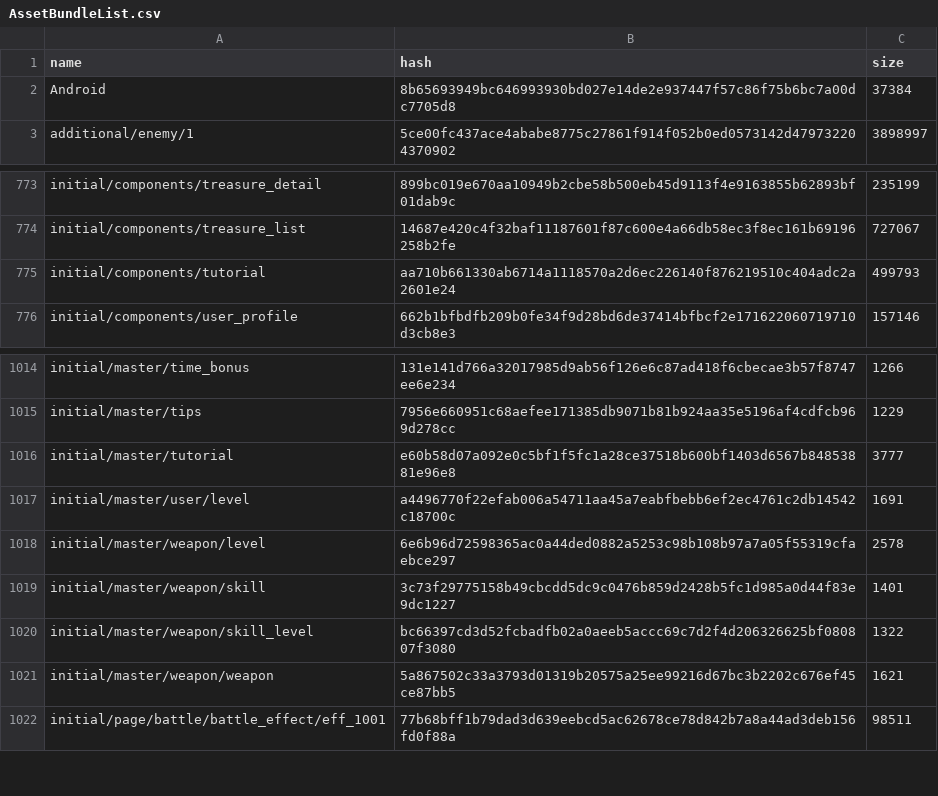
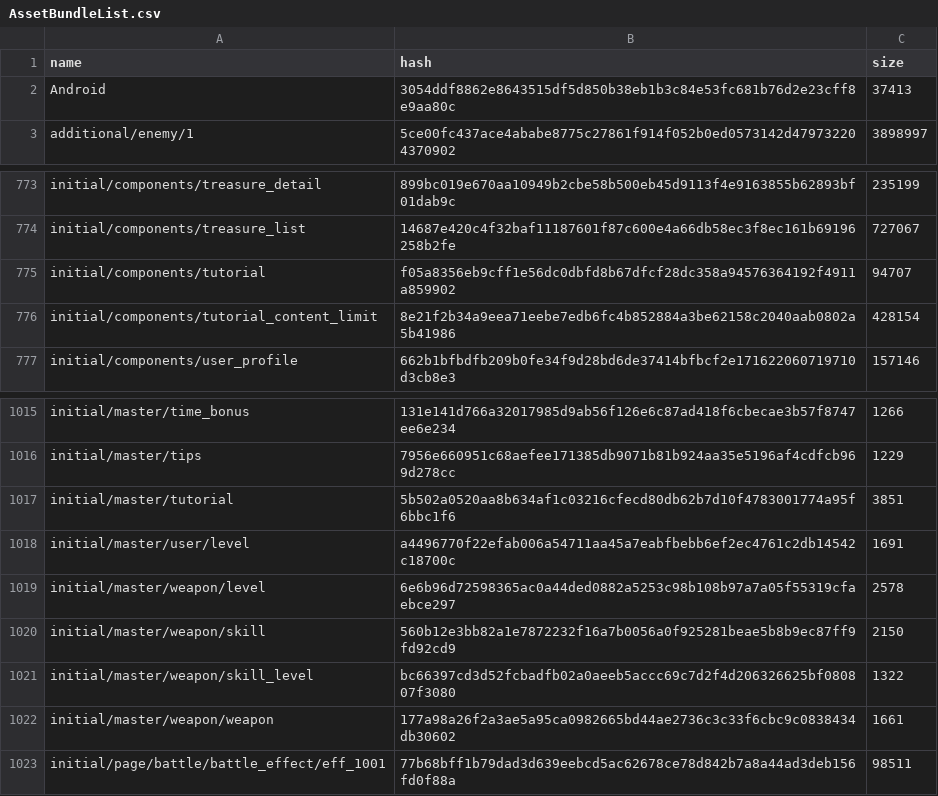
Before and after one commit to onederappli/SF_AB_Android, a CSV file: 100/AssetBundleList.csv, drawn as a sheet; only a part is shown, gaps mark what is left out.

```diff
--- a/100/AssetBundleList.csv
+++ b/100/AssetBundleList.csv
@@ -1,3 +1,3 @@
 name,hash,size
-Android,8b65693949bc646993930bd027e14de2e937447f57c86f75b6bc7a00dc7705d8,37384
+Android,3054ddf8862e8643515df5d850b38eb1b3c84e53fc681b76d2e23cff8e9aa80c,37413
 additional/enemy/1,5ce00fc437ace4ababe8775c27861f914f052b0ed0573142d479732204370902,3898997
@@ -774,3 +774,4 @@ initial/components/treasure_detail,899bc019e670aa10949b2cbe58b500eb45d9113f4e916
 initial/components/treasure_list,14687e420c4f32baf11187601f87c600e4a66db58ec3f8ec161b69196258b2fe,727067
-initial/components/tutorial,aa710b661330ab6714a1118570a2d6ec226140f876219510c404adc2a2601e24,499793
+initial/components/tutorial,f05a8356eb9cff1e56dc0dbfd8b67dfcf28dc358a94576364192f4911a859902,94707
+initial/components/tutorial_content_limit,8e21f2b34a9eea71eebe7edb6fc4b852884a3be62158c2040aab0802a5b41986,428154
 initial/components/user_profile,662b1bfbdfb209b0fe34f9d28bd6de37414bfbcf2e171622060719710d3cb8e3,157146
@@ -1015,8 +1016,8 @@ initial/master/time_bonus,131e141d766a32017985d9ab56f126e6c87ad418f6cbecae3b57f8
 initial/master/tips,7956e660951c68aefee171385db9071b81b924aa35e5196af4cdfcb969d278cc,1229
-initial/master/tutorial,e60b58d07a092e0c5bf1f5fc1a28ce37518b600bf1403d6567b84853881e96e8,3777
+initial/master/tutorial,5b502a0520aa8b634af1c03216cfecd80db62b7d10f4783001774a95f6bbc1f6,3851
 initial/master/user/level,a4496770f22efab006a54711aa45a7eabfbebb6ef2ec4761c2db14542c18700c,1691
 initial/master/weapon/level,6e6b96d72598365ac0a44ded0882a5253c98b108b97a7a05f55319cfaebce297,2578
-initial/master/weapon/skill,3c73f29775158b49cbcdd5dc9c0476b859d2428b5fc1d985a0d44f83e9dc1227,1401
+initial/master/weapon/skill,560b12e3bb82a1e7872232f16a7b0056a0f925281beae5b8b9ec87ff9fd92cd9,2150
 initial/master/weapon/skill_level,bc66397cd3d52fcbadfb02a0aeeb5accc69c7d2f4d206326625bf080807f3080,1322
-initial/master/weapon/weapon,5a867502c33a3793d01319b20575a25ee99216d67bc3b2202c676ef45ce87bb5,1621
+initial/master/weapon/weapon,177a98a26f2a3ae5a95ca0982665bd44ae2736c3c33f6cbc9c0838434db30602,1661
 initial/page/battle/battle_effect/eff_1001,77b68bff1b79dad3d639eebcd5ac62678ce78d842b7a8a44ad3deb156fd0f88a,98511
```
Also changed, not shown: 11 other files.
